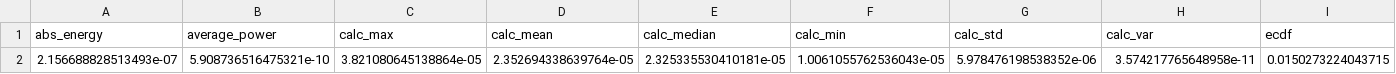
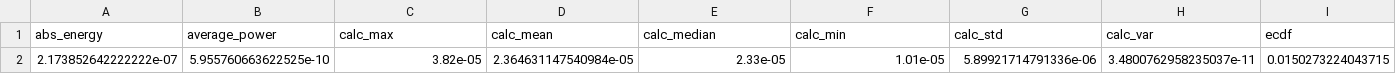
Before and after one commit to Deocandra/PSD, a CSV file: widodaren/NO2_fitur_statistical.csv, drawn as a sheet; only a part is shown; removed rows and columns are numbered as before the commit, all else as after; rows hold the shown columns only; the diff names each change by its address in the sheet, - before the commit and + after, or states it on an @@ line.

```diff
--- a/widodaren/NO2_fitur_statistical.csv
+++ b/widodaren/NO2_fitur_statistical.csv
-row 2: 2.156688828513493e-07 | 5.908736516475321e-10 | 3.821080645138864e-05 | 2.352694338639764e-05 | 2.325335530410181e-05 | 1.0061055762536043e-05 | 5.978476198538352e-06 | 3.574217765648958e-11 | 0.0150273224043715
+row 2: 2.173852642222222e-07 | 5.955760663622525e-10 | 3.82e-05 | 2.364631147540984e-05 | 2.33e-05 | 1.01e-05 | 5.89921714791336e-06 | 3.4800762958235037e-11 | 0.0150273224043715
```
Also changed, not shown: widodaren/NO2-Widodaren-Clean.csv, widodaren/NO2-Widodaren-TSFEL.csv, 25 other files.
